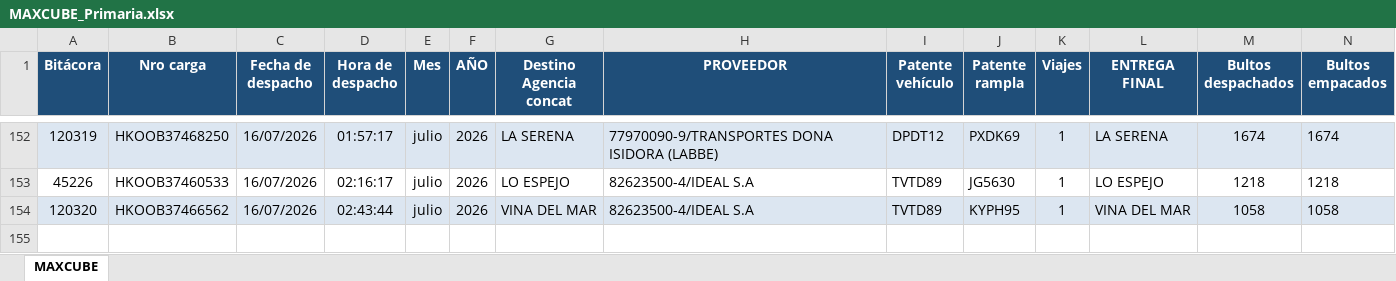
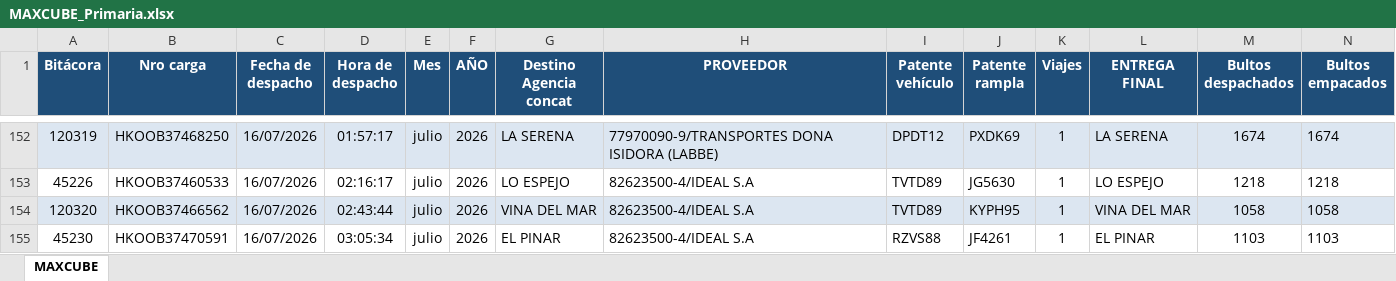
Before and after one commit to ErhickDiaz/COPIA-DASHBOARD_STREAMLIT_LOGISTIC, an Excel workbook: data/MAXCUBE_Primaria.xlsx, sheet MAXCUBE, drawn as a sheet; only a part is shown, gaps mark what is left out; values as stored, in another font and other column widths than the file's, no borders; rows hold the shown columns only; the diff names each change by its address in the sheet, - before the commit and + after, or states it on an @@ line.

Commit message:
Actualización 2026-07-16 03:25:19.031627

```diff
--- a/data/MAXCUBE_Primaria.xlsx (sheet MAXCUBE)
+++ b/data/MAXCUBE_Primaria.xlsx (sheet MAXCUBE)
+row 155: 45230 | HKOOB37470591 | 16/07/2026 | 03:05:34 | julio | 2026 | EL PINAR | 82623500-4/IDEAL S.A | RZVS88 | JF4261 | 1 | EL PINAR | 1103 | 1103
```
